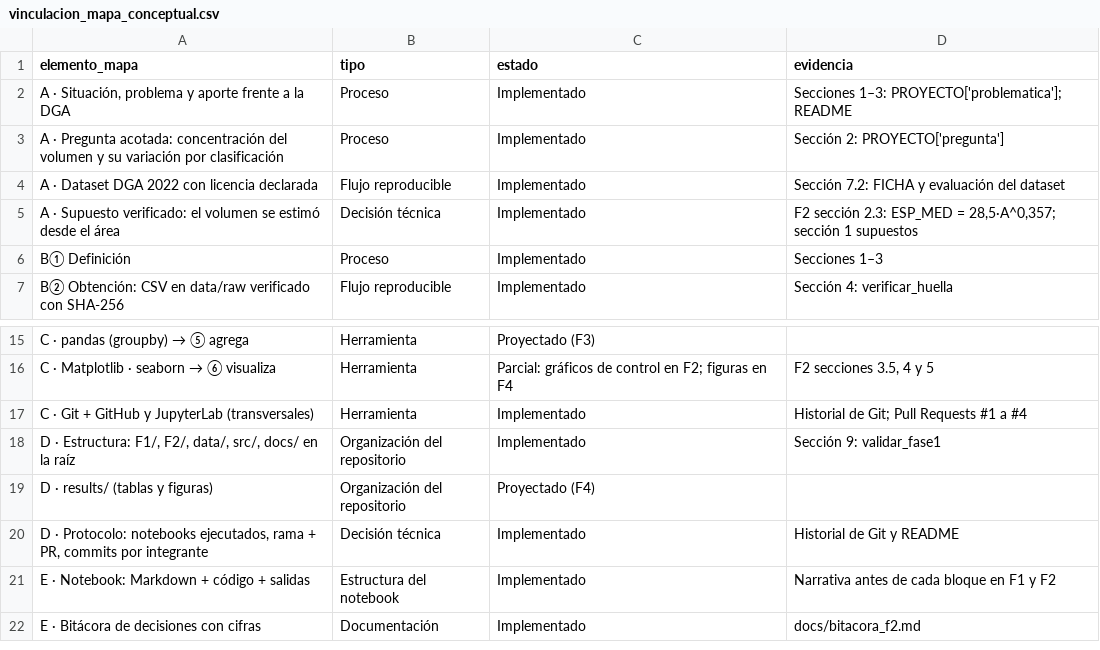
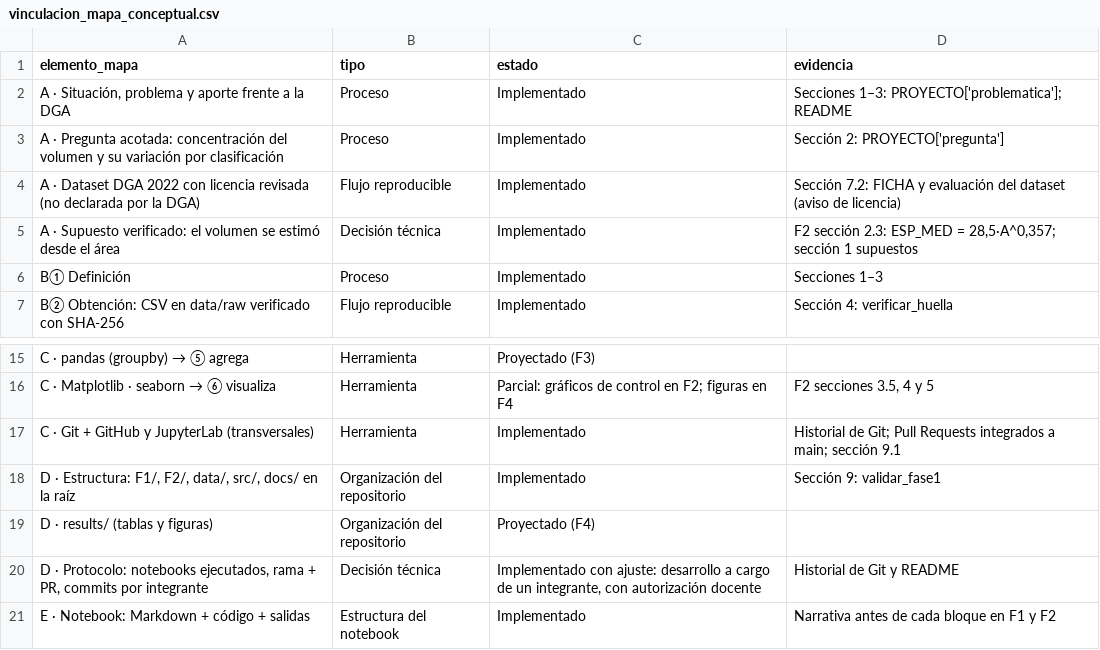
Before and after one commit to fcorreasoto/proyecto-grupo3-mcdi500, a CSV file: docs/vinculacion_mapa_conceptual.csv, drawn as a sheet; only a part is shown, gaps mark what is left out; the shorter side is filled out with more unchanged rows.

Commit message:
fix: ejecuta F1 y F2 completos y actualiza sus salidas
Los notebooks tenían celdas sin ejecutar (F1 9.1 y F2 2.2.1) y data/processed y docs/
seguían en la versión anterior: glaciares_modelo pasa a 26.180 × 47 y la bitácora a 36
decisiones, en concordancia con el informe. La fila de verificación en un segundo equipo
del README queda vacía hasta que se complete en otro equipo.

```diff
--- a/docs/vinculacion_mapa_conceptual.csv
+++ b/docs/vinculacion_mapa_conceptual.csv
@@ -3,3 +3,3 @@ elemento_mapa,tipo,estado,evidencia
 A · Pregunta acotada: concentración del volumen y su variación por clasificación,Proceso,Implementado,Sección 2: PROYECTO['pregunta']
-A · Dataset DGA 2022 con licencia declarada,Flujo reproducible,Implementado,Sección 7.2: FICHA y evaluación del dataset
+A · Dataset DGA 2022 con licencia revisada (no declarada por la DGA),Flujo reproducible,Implementado,Sección 7.2: FICHA y evaluación del dataset (aviso de licencia)
 A · Supuesto verificado: el volumen se estimó desde el área,Decisión técnica,Implementado,"F2 sección 2.3: ESP_MED = 28,5·A^0,357; sección 1 supuestos"
@@ -16,6 +16,6 @@ C · pandas (groupby) → ⑤ agrega,Herramienta,Proyectado (F3),
 C · Matplotlib · seaborn → ⑥ visualiza,Herramienta,Parcial: gráficos de control en F2; figuras en F4,"F2 secciones 3.5, 4 y 5"
-C · Git + GitHub y JupyterLab (transversales),Herramienta,Implementado,Historial de Git; Pull Requests #1 a #4
+C · Git + GitHub y JupyterLab (transversales),Herramienta,Implementado,Historial de Git; Pull Requests integrados a main; sección 9.1
 "D · Estructura: F1/, F2/, data/, src/, docs/ en la raíz",Organización del repositorio,Implementado,Sección 9: validar_fase1
 D · results/ (tablas y figuras),Organización del repositorio,Proyectado (F4),
-"D · Protocolo: notebooks ejecutados, rama + PR, commits por integrante",Decisión técnica,Implementado,Historial de Git y README
+"D · Protocolo: notebooks ejecutados, rama + PR, commits por integrante",Decisión técnica,"Implementado con ajuste: desarrollo a cargo de un integrante, con autorización docente",Historial de Git y README
 E · Notebook: Markdown + código + salidas,Estructura del notebook,Implementado,Narrativa antes de cada bloque en F1 y F2
```
Also changed, not shown: docs/metadatos_proyecto.csv, 6 other files.
